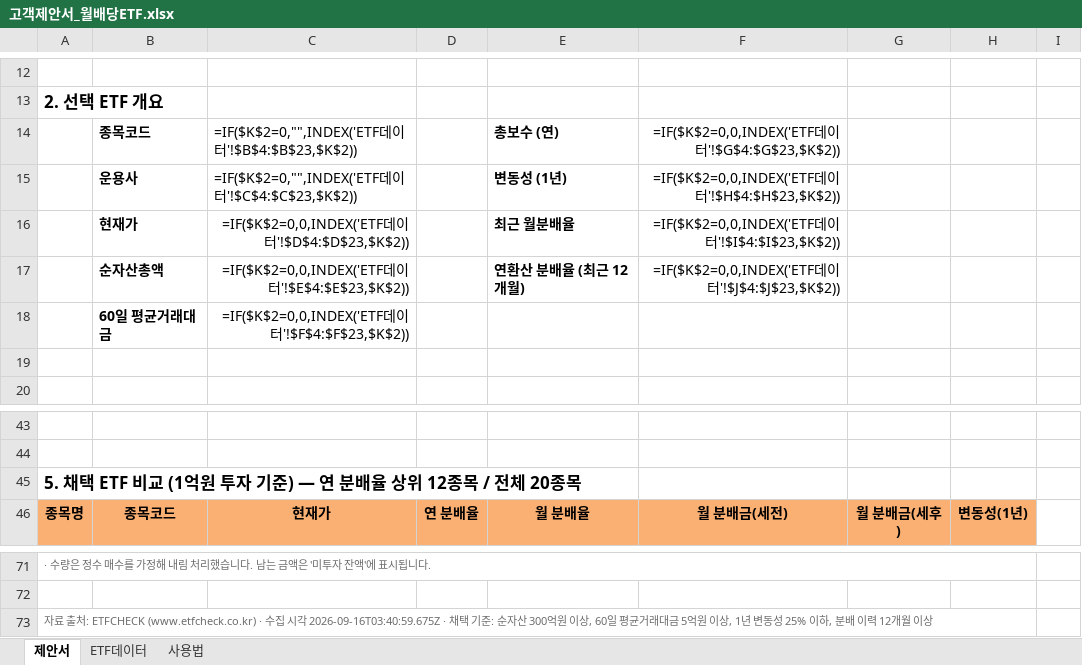
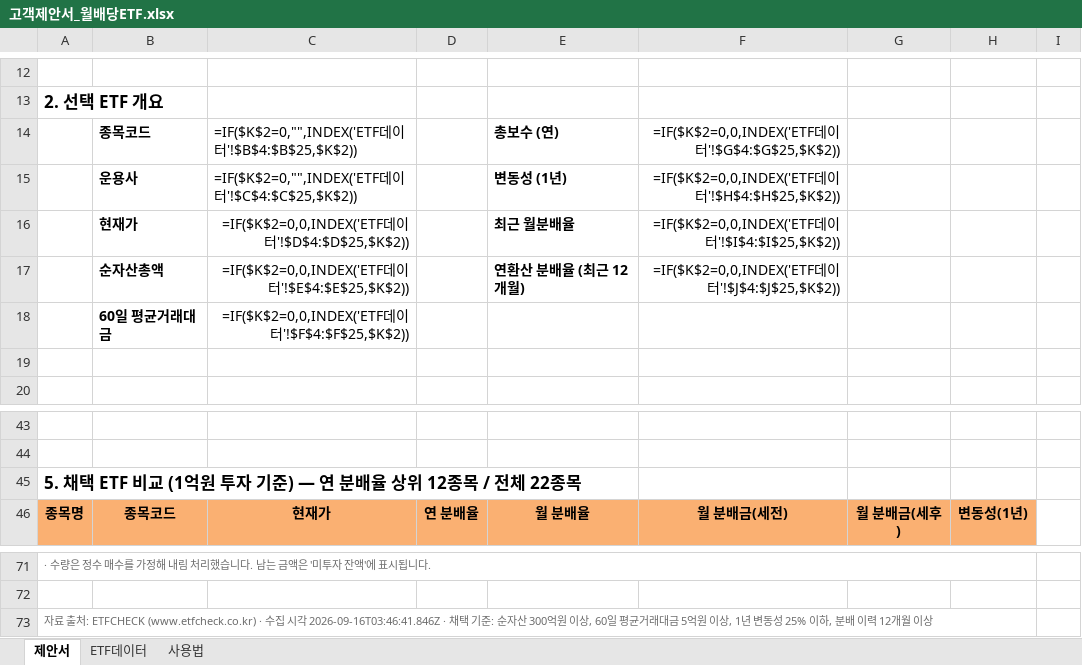
Before and after one commit to hanaroline/work_1, an Excel workbook: 고객제안서_월배당ETF.xlsx, sheet 제안서, drawn as a sheet; only a part is shown, gaps mark what is left out; values as stored, in another font and other column widths than the file's, no borders; formulas without a stored value are shown as written; the diff names each change by its address in the sheet, - before the commit and + after, or states it on an @@ line.

```diff
--- a/고객제안서_월배당ETF.xlsx (sheet 제안서)
+++ b/고객제안서_월배당ETF.xlsx (sheet 제안서)
-C14: …이터'!$B$4:$B$23,$K$2))
+C14: …이터'!$B$4:$B$25,$K$2))
-F14: =IF($K$2=0,0,INDEX('ETF데이터'!$G$4:$G$23,$K$2))
+F14: =IF($K$2=0,0,INDEX('ETF데이터'!$G$4:$G$25,$K$2))
-C15: …이터'!$C$4:$C$23,$K$2))
+C15: …이터'!$C$4:$C$25,$K$2))
-F15: =IF($K$2=0,0,INDEX('ETF데이터'!$H$4:$H$23,$K$2))
+F15: =IF($K$2=0,0,INDEX('ETF데이터'!$H$4:$H$25,$K$2))
-C16: =IF($K$2=0,0,INDEX('ETF데이터'!$D$4:$D$23,$K$2))
+C16: =IF($K$2=0,0,INDEX('ETF데이터'!$D$4:$D$25,$K$2))
-F16: =IF($K$2=0,0,INDEX('ETF데이터'!$I$4:$I$23,$K$2))
+F16: =IF($K$2=0,0,INDEX('ETF데이터'!$I$4:$I$25,$K$2))
-C17: =IF($K$2=0,0,INDEX('ETF데이터'!$E$4:$E$23,$K$2))
+C17: =IF($K$2=0,0,INDEX('ETF데이터'!$E$4:$E$25,$K$2))
-F17: =IF($K$2=0,0,INDEX('ETF데이터'!$J$4:$J$23,$K$2))
+F17: =IF($K$2=0,0,INDEX('ETF데이터'!$J$4:$J$25,$K$2))
-C18: =IF($K$2=0,0,INDEX('ETF데이터'!$F$4:$F$23,$K$2))
+C18: =IF($K$2=0,0,INDEX('ETF데이터'!$F$4:$F$25,$K$2))
-A45: …/ 전체 20종목
+A45: …/ 전체 22종목
-A73: …시각 2026-09-16T03:40:59.675Z · 채택…
+A73: …시각 2026-09-16T03:46:41.846Z · 채택…
```
Also changed, not shown: sheet ETF데이터, sheet 사용법, hidden cells, 1 other file.
